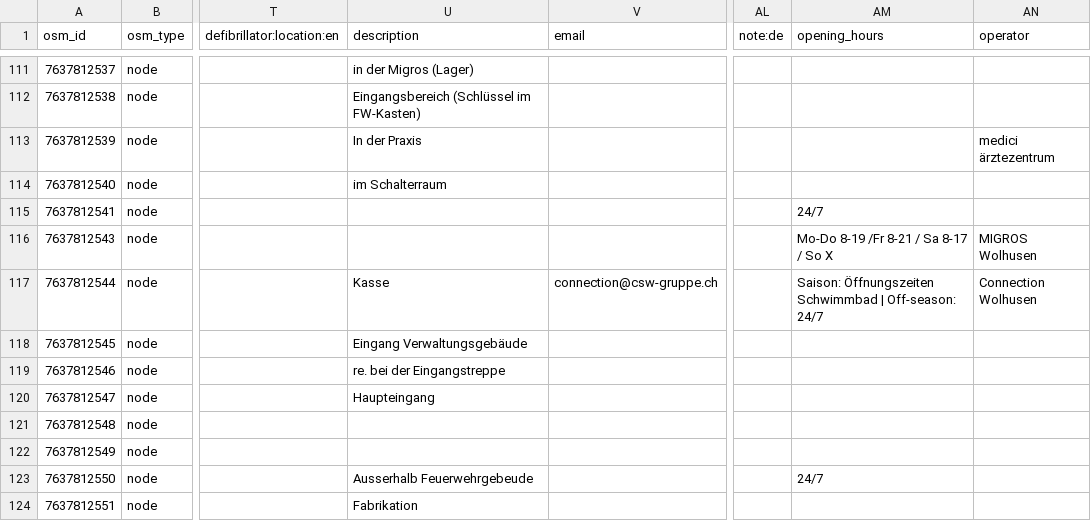
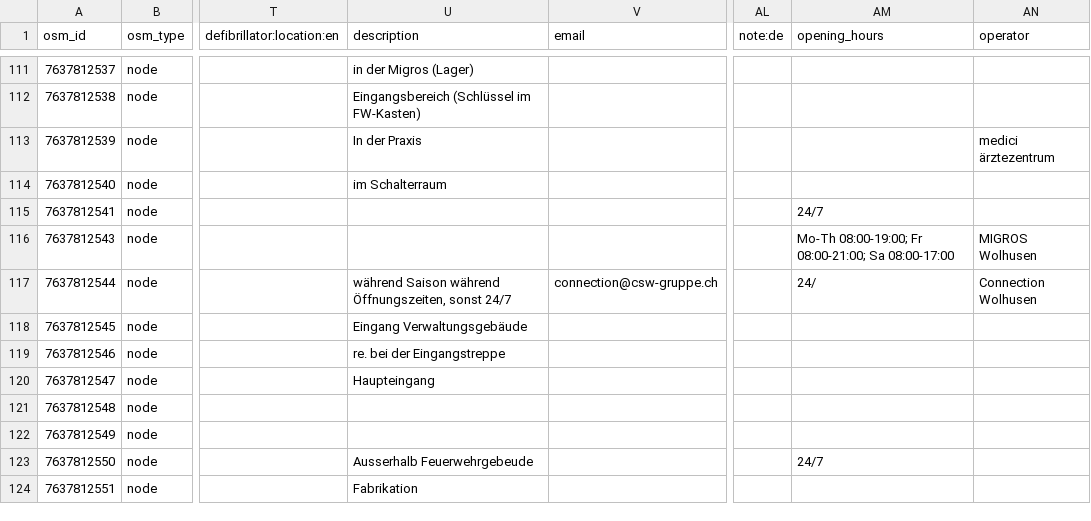
Before and after one commit to defikarte/defi_data, a CSV file: data/csv/defis_dispo_luks.csv, drawn as a sheet; only a part is shown, gaps mark what is left out; the diff names each change by its address in the sheet, - before the commit and + after, or states it on an @@ line.

```diff
--- a/data/csv/defis_dispo_luks.csv
+++ b/data/csv/defis_dispo_luks.csv
-AM116 (opening_hours): Mo-Do 8-19 /Fr 8-21 / Sa 8-17 / So X
+AM116 (opening_hours): Mo-Th 08:00-19:00; Fr 08:00-21:00; Sa 08:00-17:00
-U117 (description): Kasse
+U117 (description): während Saison während Öffnungszeiten, sonst 24/7
-AM117 (opening_hours): Saison: Öffnungszeiten Schwimmbad | Off-season: 24/7
+AM117 (opening_hours): 24/
```
Also changed, not shown: data/csv/defis_dispo_basel.csv, data/csv/defis_kt_be.csv, 20 other files.
